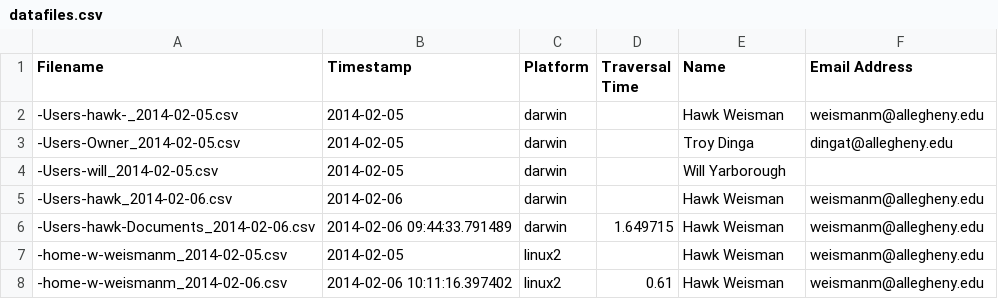
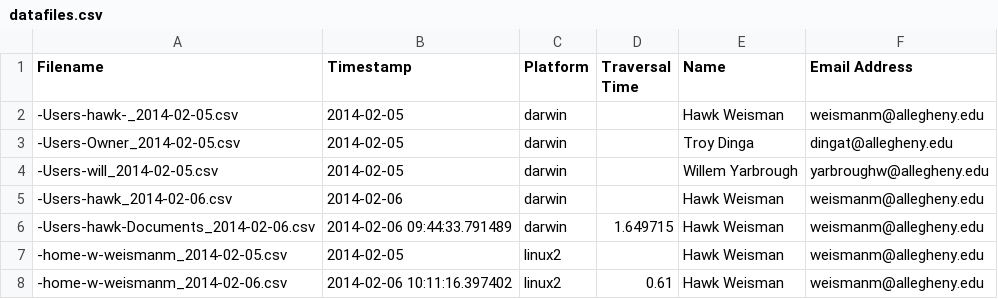
Before and after one commit to hawkw/traverse, a CSV file: data/datafiles.csv, drawn as a sheet.

Commit message:
Update datafiles.csv

```diff
--- a/data/datafiles.csv
+++ b/data/datafiles.csv
@@ -3,3 +3,3 @@ Filename,Timestamp,Platform,Traversal Time,Name,Email Address
 -Users-Owner_2014-02-05.csv,2014-02-05,darwin,,Troy Dinga,dingat@allegheny.edu
--Users-will_2014-02-05.csv,2014-02-05,darwin,,Will Yarborough,
+-Users-will_2014-02-05.csv,2014-02-05,darwin,,Willem Yarbrough,yarbroughw@allegheny.edu
 -Users-hawk_2014-02-06.csv,2014-02-06,darwin,,Hawk Weisman,weismanm@allegheny.edu
```
